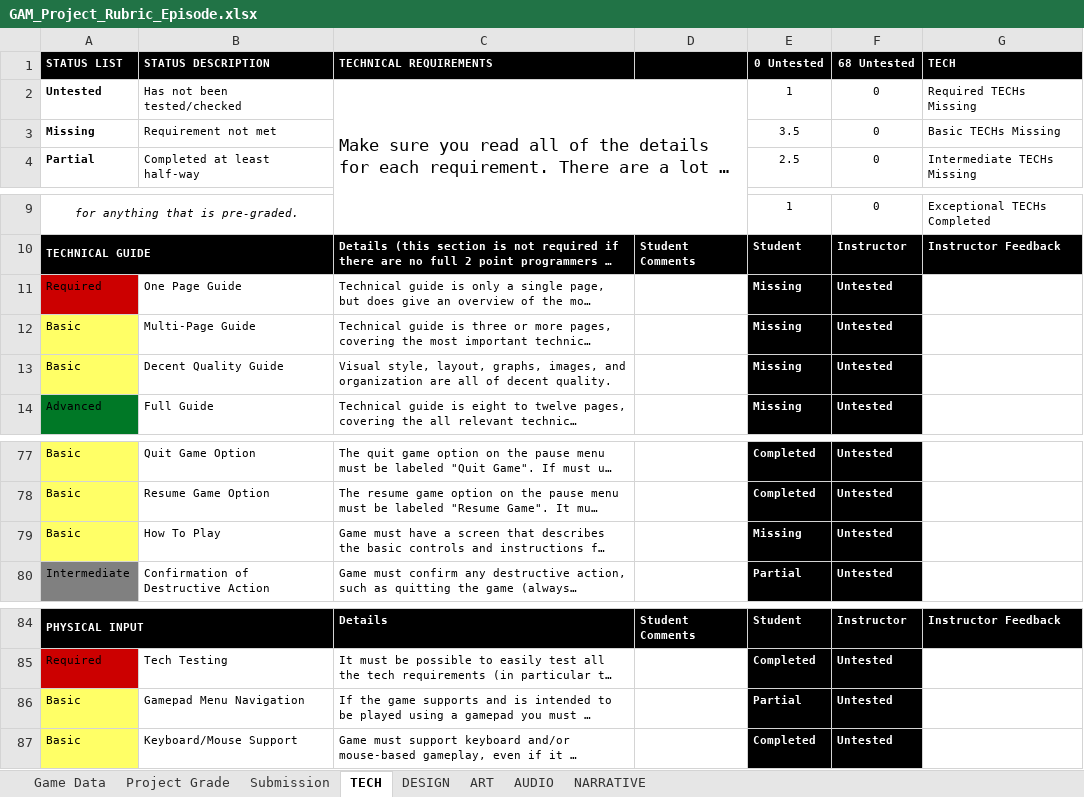
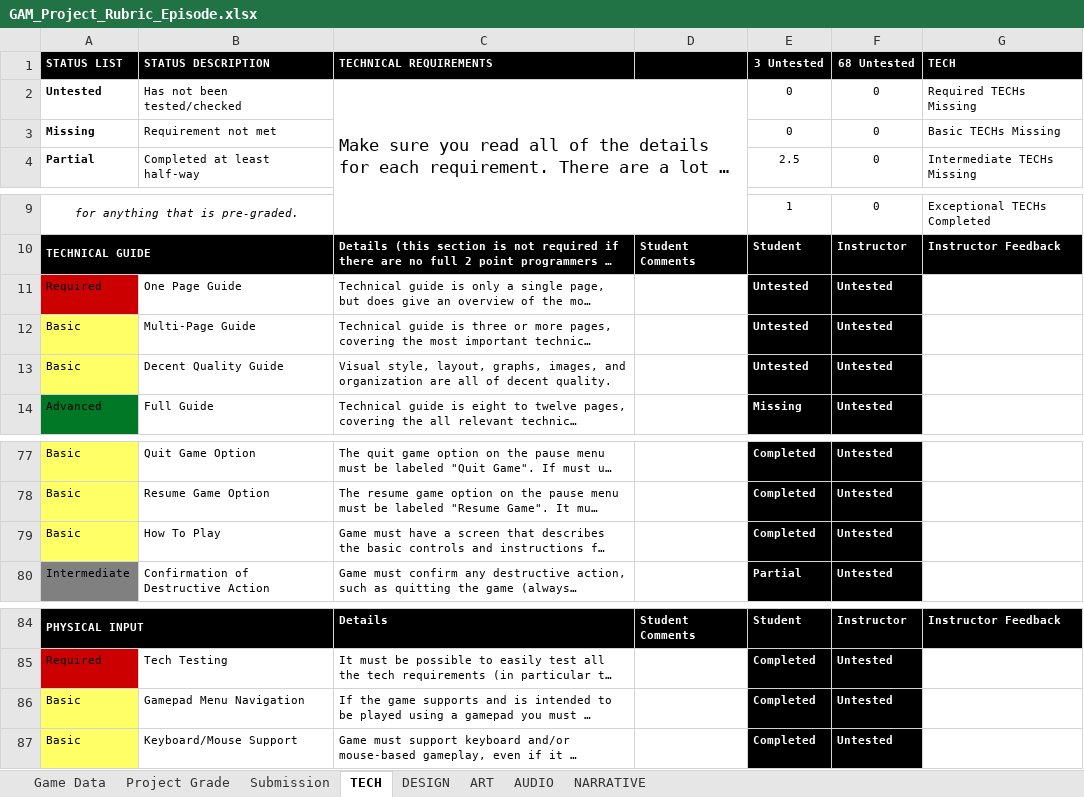
Before and after one commit to ThePaperMill/PaperCut, an Excel workbook: GameDocuments/GAM_Project_Rubric_Episode.xlsx, sheet TECH, drawn as a sheet; only a part is shown, gaps mark what is left out; long unchanged cells end in …; values as stored, in another font and other column widths than the file's, no borders; conditional formats not drawn; the diff names each change by its address in the sheet, - before the commit and + after, or states it on an @@ line.

```diff
--- a/GameDocuments/GAM_Project_Rubric_Episode.xlsx (sheet TECH)
+++ b/GameDocuments/GAM_Project_Rubric_Episode.xlsx (sheet TECH)
-E1: 0 Untested
+E1: 3 Untested
-E2 (3 Untested): 1
+E2 (3 Untested): 0
-E3 (3 Untested): 3.5
+E3 (3 Untested): 0
-E11:E13 (3 Untested): Missing
+E11:E13 (3 Untested): Untested
-E79 (3 Untested): Missing
+E79 (3 Untested): Completed
-E86 (3 Untested): Partial
+E86 (3 Untested): Completed
```
Also changed, not shown: sheet Project Grade.
